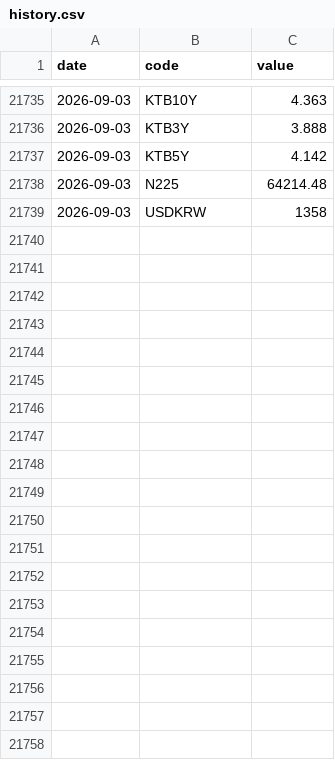
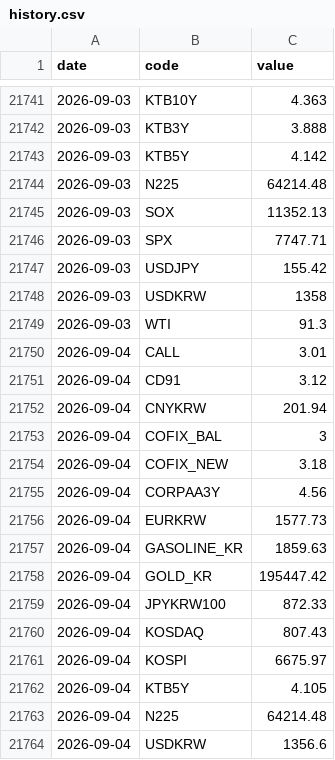
Before and after one commit to gpflatls-oss/invest-dashboard, a CSV file: history.csv, drawn as a sheet; only a part is shown, gaps mark what is left out; the diff covers the shown part only.

```diff
--- a/history.csv
+++ b/history.csv
@@ -21738,2 +21744,21 @@ date,code,value
 2026-09-03,N225,64214.48
+2026-09-03,SOX,11352.13
+2026-09-03,SPX,7747.71
+2026-09-03,USDJPY,155.42
 2026-09-03,USDKRW,1358
+2026-09-03,WTI,91.3
+2026-09-04,CALL,3.01
+2026-09-04,CD91,3.12
+2026-09-04,CNYKRW,201.94
+2026-09-04,COFIX_BAL,3
+2026-09-04,COFIX_NEW,3.18
+2026-09-04,CORPAA3Y,4.56
+2026-09-04,EURKRW,1577.73
+2026-09-04,GASOLINE_KR,1859.63
+2026-09-04,GOLD_KR,195447.42
+2026-09-04,JPYKRW100,872.33
+2026-09-04,KOSDAQ,807.43
+2026-09-04,KOSPI,6675.97
+2026-09-04,KTB5Y,4.105
+2026-09-04,N225,64214.48
+2026-09-04,USDKRW,1356.6
```
Also changed, not shown: 6 added rows elsewhere in this file, 1 other file.
